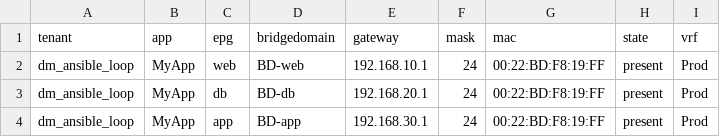
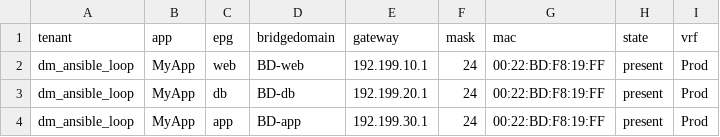
Before and after one commit to damcfarl/git_examples, a CSV file: ansible/aci_csv/aci_config.csv, drawn as a sheet.

Commit message:
Update aci_config.csv
changed to 199

```diff
--- a/ansible/aci_csv/aci_config.csv
+++ b/ansible/aci_csv/aci_config.csv
@@ -1,4 +1,4 @@
 tenant,app,epg,bridgedomain,gateway,mask,mac,state,vrf
-dm_ansible_loop,MyApp,web,BD-web,192.168.10.1,24,00:22:BD:F8:19:FF,present,Prod
-dm_ansible_loop,MyApp,db,BD-db,192.168.20.1,24,00:22:BD:F8:19:FF,present,Prod
-dm_ansible_loop,MyApp,app,BD-app,192.168.30.1,24,00:22:BD:F8:19:FF,present,Prod
+dm_ansible_loop,MyApp,web,BD-web,192.199.10.1,24,00:22:BD:F8:19:FF,present,Prod
+dm_ansible_loop,MyApp,db,BD-db,192.199.20.1,24,00:22:BD:F8:19:FF,present,Prod
+dm_ansible_loop,MyApp,app,BD-app,192.199.30.1,24,00:22:BD:F8:19:FF,present,Prod
```
